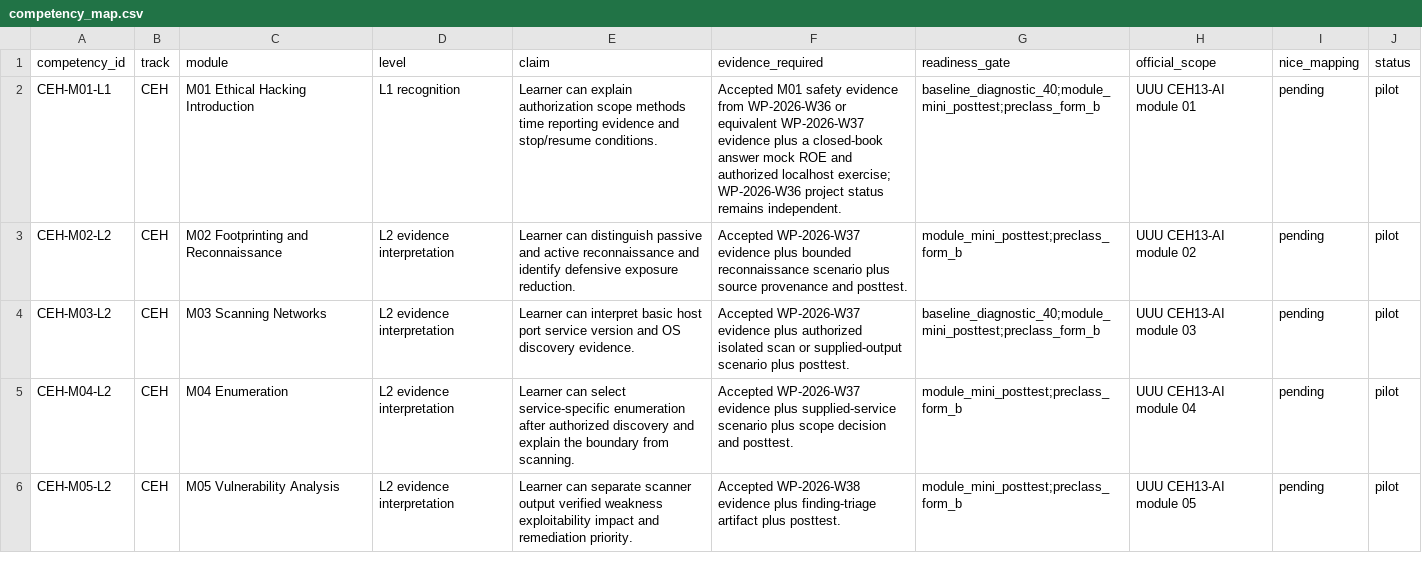
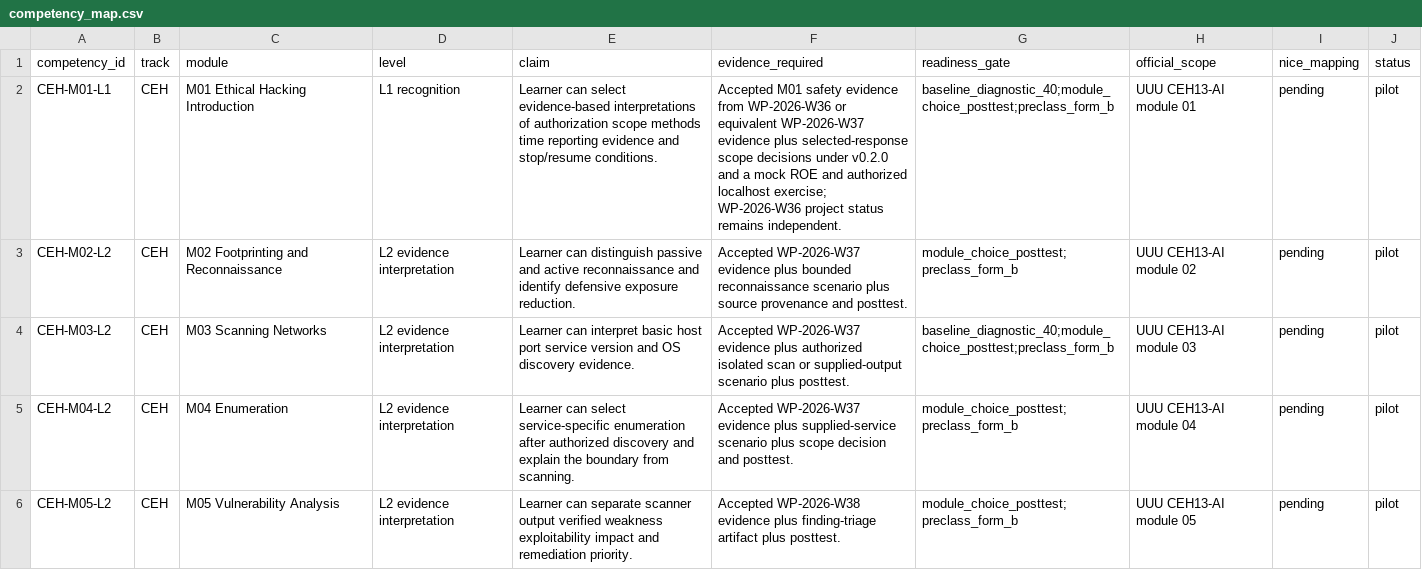
Before and after one commit to JasonLn0711/ceh-cehp-certification-notes-2026, a CSV file: assessment-governance/competency_map.csv, drawn as a sheet; only a part is shown; the diff covers the shown part only.

```diff
--- a/assessment-governance/competency_map.csv
+++ b/assessment-governance/competency_map.csv
@@ -1,6 +1,6 @@
 competency_id,track,module,level,claim,evidence_required,readiness_gate,official_scope,nice_mapping,status
-CEH-M01-L1,CEH,M01 Ethical Hacking Introduction,L1 recognition,Learner can explain authorization scope methods time reporting evidence and stop/resume conditions.,Accepted M01 safety evidence from WP-2026-W36 or equivalent WP-2026-W37 evidence plus a closed-book answer mock ROE and authorized localhost exercise; WP-2026-W36 project status remains independent.,baseline_diagnostic_40;module_mini_posttest;preclass_form_b,UUU CEH13-AI module 01,pending,pilot
-CEH-M02-L2,CEH,M02 Footprinting and Reconnaissance,L2 evidence interpretation,Learner can distinguish passive and active reconnaissance and identify defensive exposure reduction.,Accepted WP-2026-W37 evidence plus bounded reconnaissance scenario plus source provenance and posttest.,module_mini_posttest;preclass_form_b,UUU CEH13-AI module 02,pending,pilot
-CEH-M03-L2,CEH,M03 Scanning Networks,L2 evidence interpretation,Learner can interpret basic host port service version and OS discovery evidence.,Accepted WP-2026-W37 evidence plus authorized isolated scan or supplied-output scenario plus posttest.,baseline_diagnostic_40;module_mini_posttest;preclass_form_b,UUU CEH13-AI module 03,pending,pilot
-CEH-M04-L2,CEH,M04 Enumeration,L2 evidence interpretation,Learner can select service-specific enumeration after authorized discovery and explain the boundary from scanning.,Accepted WP-2026-W37 evidence plus supplied-service scenario plus scope decision and posttest.,module_mini_posttest;preclass_form_b,UUU CEH13-AI module 04,pending,pilot
-CEH-M05-L2,CEH,M05 Vulnerability Analysis,L2 evidence interpretation,Learner can separate scanner output verified weakness exploitability impact and remediation priority.,Accepted WP-2026-W38 evidence plus finding-triage artifact plus posttest.,module_mini_posttest;preclass_form_b,UUU CEH13-AI module 05,pending,pilot
+CEH-M01-L1,CEH,M01 Ethical Hacking Introduction,L1 recognition,Learner can select evidence-based interpretations of authorization scope methods time reporting evidence and stop/resume conditions.,Accepted M01 safety evidence from WP-2026-W36 or equivalent WP-2026-W37 evidence plus selected-response scope decisions under v0.2.0 and a mock ROE and authorized localhost exercise; WP-2026-W36 project status remains independent.,baseline_diagnostic_40;module_choice_posttest;preclass_form_b,UUU CEH13-AI module 01,pending,pilot
+CEH-M02-L2,CEH,M02 Footprinting and Reconnaissance,L2 evidence interpretation,Learner can distinguish passive and active reconnaissance and identify defensive exposure reduction.,Accepted WP-2026-W37 evidence plus bounded reconnaissance scenario plus source provenance and posttest.,module_choice_posttest;preclass_form_b,UUU CEH13-AI module 02,pending,pilot
+CEH-M03-L2,CEH,M03 Scanning Networks,L2 evidence interpretation,Learner can interpret basic host port service version and OS discovery evidence.,Accepted WP-2026-W37 evidence plus authorized isolated scan or supplied-output scenario plus posttest.,baseline_diagnostic_40;module_choice_posttest;preclass_form_b,UUU CEH13-AI module 03,pending,pilot
+CEH-M04-L2,CEH,M04 Enumeration,L2 evidence interpretation,Learner can select service-specific enumeration after authorized discovery and explain the boundary from scanning.,Accepted WP-2026-W37 evidence plus supplied-service scenario plus scope decision and posttest.,module_choice_posttest;preclass_form_b,UUU CEH13-AI module 04,pending,pilot
+CEH-M05-L2,CEH,M05 Vulnerability Analysis,L2 evidence interpretation,Learner can separate scanner output verified weakness exploitability impact and remediation priority.,Accepted WP-2026-W38 evidence plus finding-triage artifact plus posttest.,module_choice_posttest;preclass_form_b,UUU CEH13-AI module 05,pending,pilot
```
Also changed, not shown: 23 edited cells elsewhere in this file, assessment-governance/assessment_forms.csv, 10 other files.
